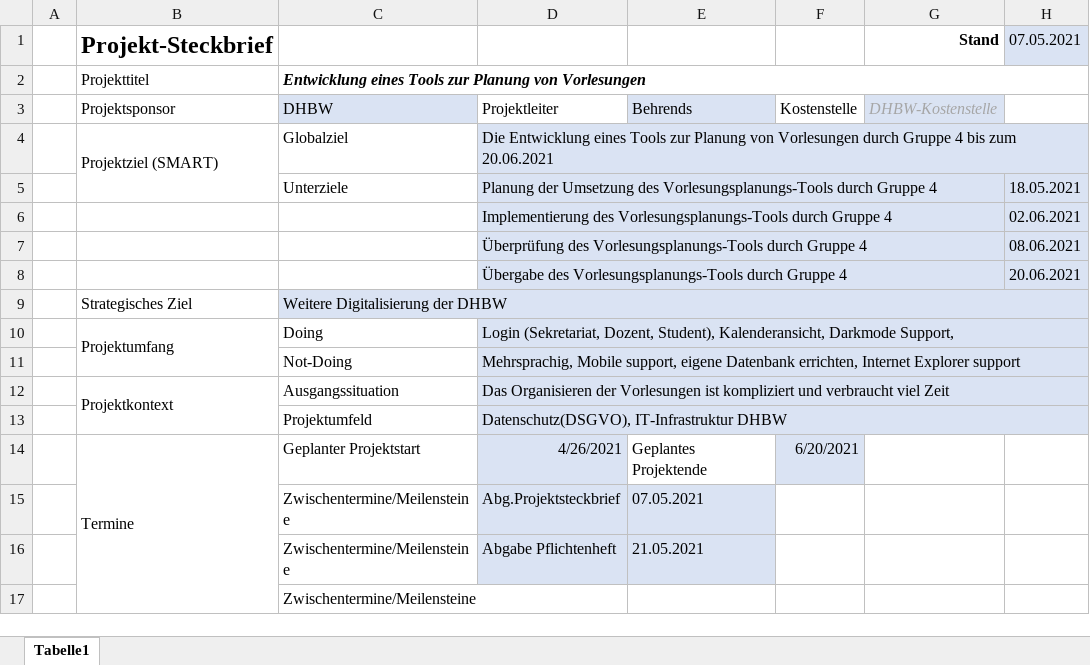
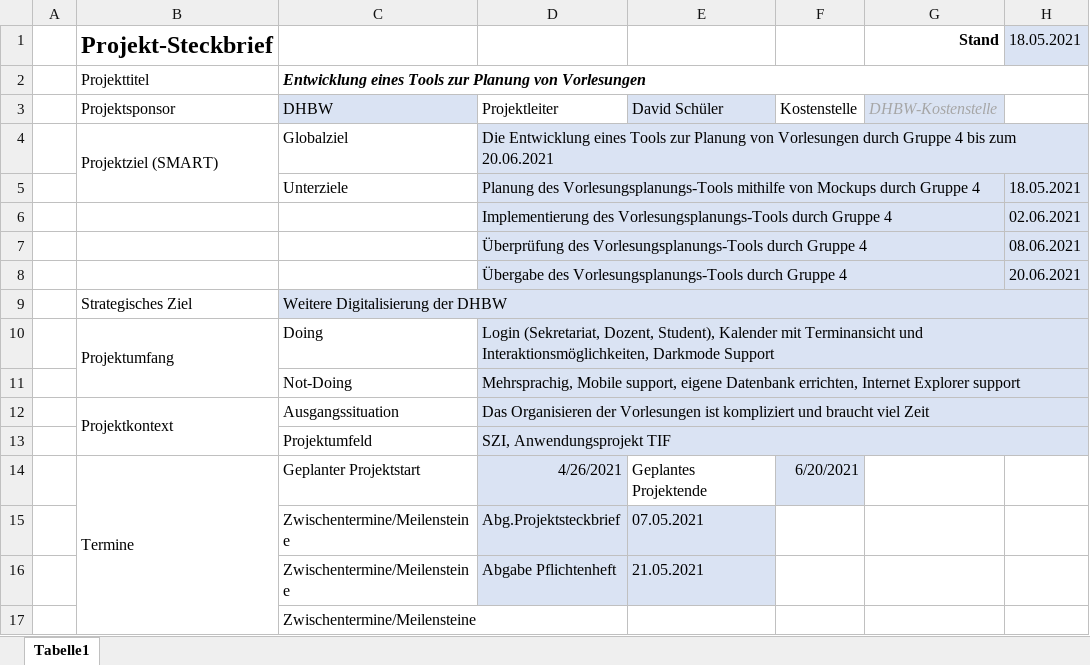
Before and after one commit to AntVil/vorlesungs-planung, an Excel workbook: doc/managment/Projektsteckbrief_Gruppe4.xlsx, sheet Tabelle1, drawn as a sheet; only a part is shown; values as stored, in another font and other column widths than the file's, no borders; the diff names each change by its address in the sheet, - before the commit and + after, or states it on an @@ line.

Commit message:
Update Projektsteckbrief_Gruppe4.xlsx
Verbesserungsvorschläge aus Behrends Mail

```diff
--- a/doc/managment/Projektsteckbrief_Gruppe4.xlsx (sheet Tabelle1)
+++ b/doc/managment/Projektsteckbrief_Gruppe4.xlsx (sheet Tabelle1)
-H1: 07.05.2021
+H1: 18.05.2021
-E3: Behrends
+E3: David Schüler
-D5: Planung der Umsetzung des Vorlesungsplanungs-Tools durch Gruppe…
+D5: Planung des Vorlesungsplanungs-Tools mithilfe von Mockups durch Gruppe…
-D10: …Dozent, Student), Kalenderansicht, Darkmode Support,
+D10: …Dozent, Student), Kalender mit Terminansicht und Interaktionsmöglichkeiten, Darkmode Support
-D12: …kompliziert und verbraucht viel Zeit
+D12: …kompliziert und braucht viel Zeit
-D13: Datenschutz(DSGVO), IT-Infrastruktur DHBW
+D13: SZI, Anwendungsprojekt TIF
```
